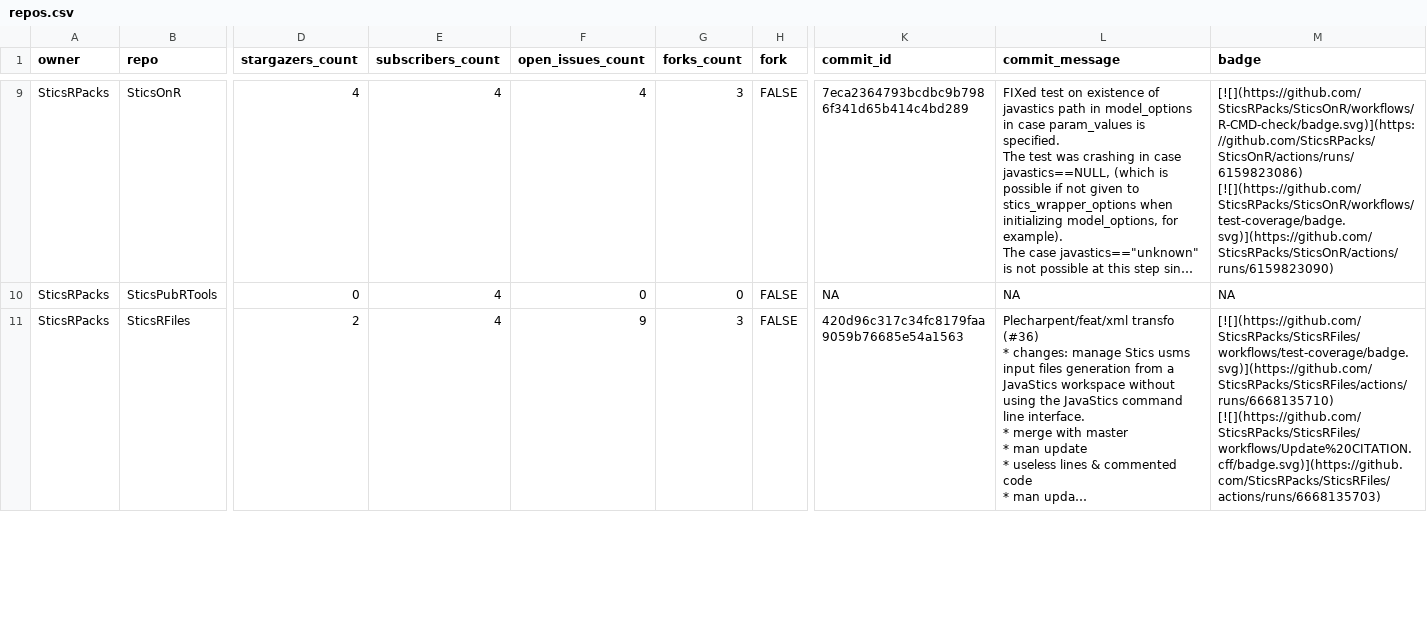
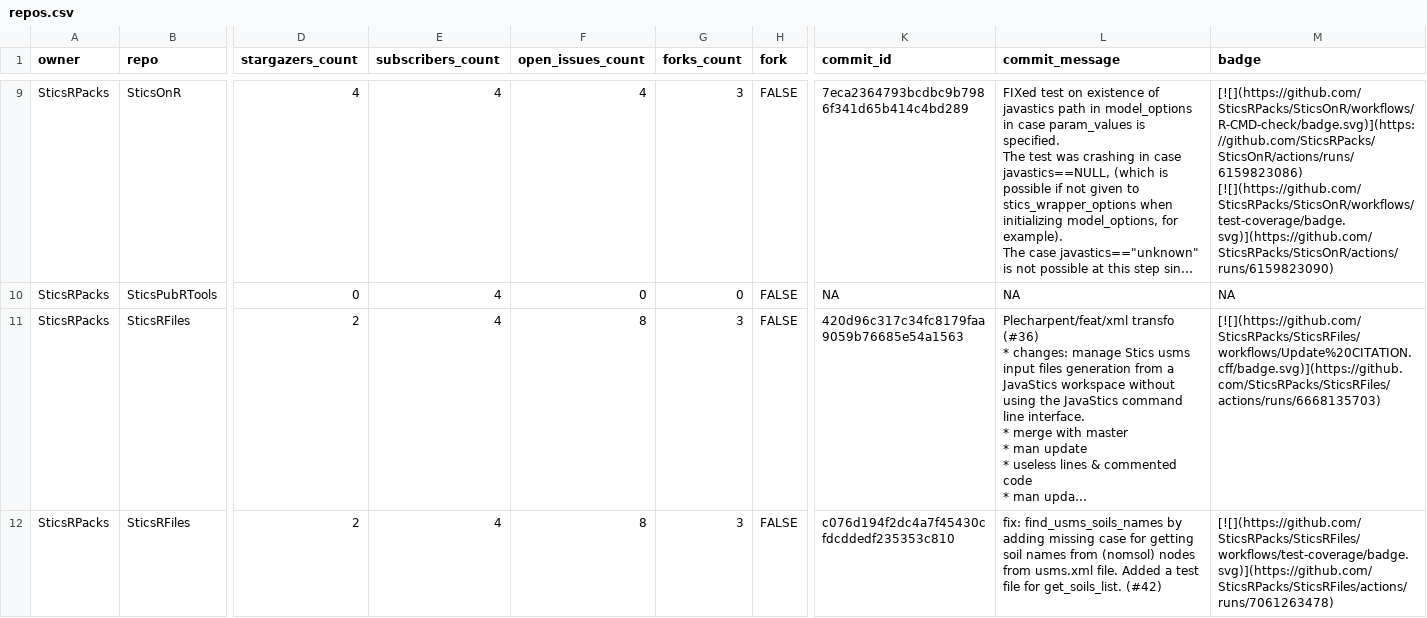
Before and after one commit to SticsRPacks/status, a CSV file: repos.csv, drawn as a sheet; only a part is shown, gaps mark what is left out; long unchanged cells end in …; rows hold the shown columns only; the diff covers the shown part only; the diff names each change by its address in the sheet, - before the commit and + after, or states it on an @@ line.

```diff
--- a/repos.csv
+++ b/repos.csv
-F11 (open_issues_count): 9
+F11 (open_issues_count): 8
-M11 (badge): [![](https://github.com/SticsRPacks/SticsRFiles/workflows/test-coverage/badge.svg)](https://github.com/SticsRPacks/SticsRFiles/actions/runs/6668135710) [![](https://github.com/SticsRPacks/SticsRFiles/workflows/Update%20CITATION.cff/badge.svg)](https://github.com/SticsRPacks/SticsRFiles/actions/runs/6668135703)
+M11 (badge): [![](https://github.com/SticsRPacks/SticsRFiles/workflows/Update%20CITATION.cff/badge.svg)](https://github.com/SticsRPacks/SticsRFiles/actions/runs/6668135703)
+row 12: SticsRPacks | SticsRFiles | 2 | 4 | 8 | 3 | FALSE | c076d194f2dc4a7f45430cfdcddedf235353c810 | fix: find_usms_soils_names by adding missing case for getting soil names from (nomsol) nodes from usms.xml file. Added a test file for get_soils_list. (#42) | [![](https://github.com/SticsRPacks/SticsRFiles/workflows/test-coverage/badge.svg)](https://github.com/SticsRPacks/SticsRFiles/actions/runs/7061263478)
```
Also changed, not shown: 4 edited cells elsewhere in this file, 2 other files.
